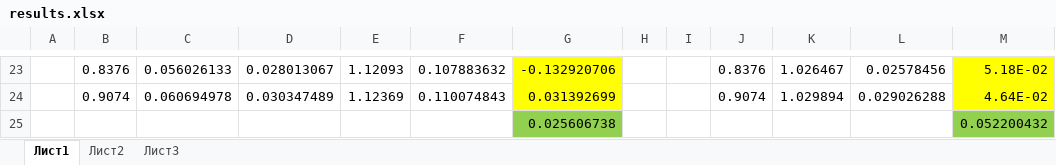
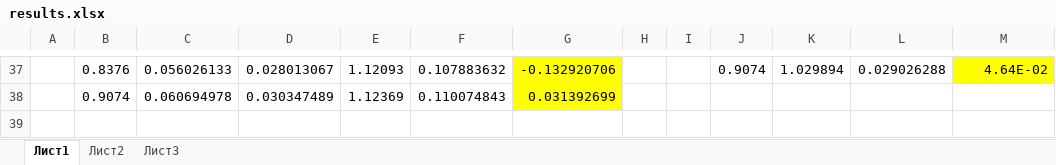
Before and after one commit to GolovPavel/-Designing-of-the-PEB, an Excel workbook: Security_calculation/Coefficents_of_reactivity/results.xlsx, sheet Лист1, drawn as a sheet; only a part is shown, gaps mark what is left out; values as stored, in another font and other column widths than the file's, no borders; removed rows and columns are numbered as before the commit, all else as after; the diff covers the shown part only; the diff names each change by its address in the sheet, - before the commit and + after, or states it on an @@ line.

```diff
--- a/Security_calculation/Coefficents_of_reactivity/results.xlsx (sheet Лист1)
+++ b/Security_calculation/Coefficents_of_reactivity/results.xlsx (sheet Лист1)
-J37: 0.8376
+J37: 0.9074
-K37: 1.026467
+K37: 1.029894
-L37: 0.02578456
+L37: 0.029026288
-M37: 5.18E-02
+M37: 4.64E-02
-J38: 0.9074
+J38: (empty)
-K38: 1.029894
+K38: (empty)
-L38: 0.029026288
+L38: (empty)
-M38: 4.64E-02
+M38: (empty)
-M38 fill: #FFFF00
+M38 fill: none
-row 25:  |  |  |  |  |  | 0.025606738 |  |  |  |  |  | 0.052200432
```
Also changed, not shown: 16 added rows, 2 removed rows, 5 edited cells and cell formats elsewhere in this sheet, formulas that keep their value, 21 other files.
